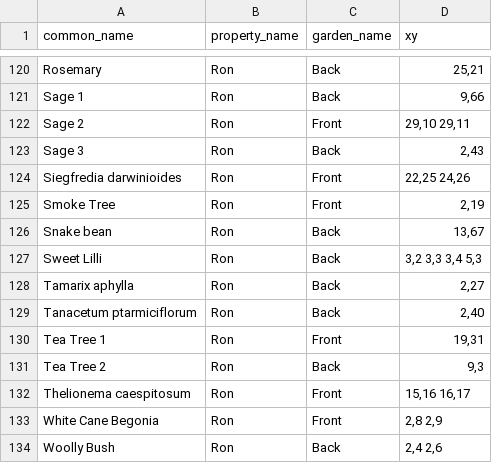
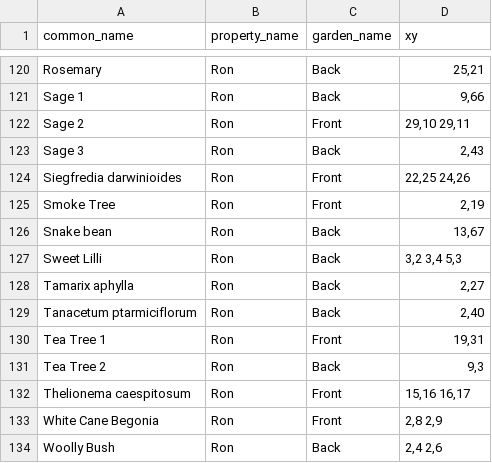
Before and after one commit to ronsavage/WWW-Garden-Design, a CSV file: data/flower_locations.csv, drawn as a sheet; only a part is shown, gaps mark what is left out.

```diff
--- a/data/flower_locations.csv
+++ b/data/flower_locations.csv
@@ -126,3 +126,3 @@
 "Snake bean","Ron","Back","13,67"
-"Sweet Lilli","Ron","Back","3,2 3,3 3,4 5,3"
+"Sweet Lilli","Ron","Back","3,2 3,4 5,3"
 "Tamarix aphylla","Ron","Back","2,27"
```
Also changed, not shown: data/notes.csv, 2 other files.
